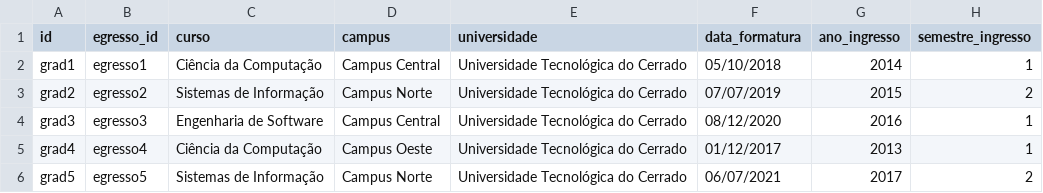
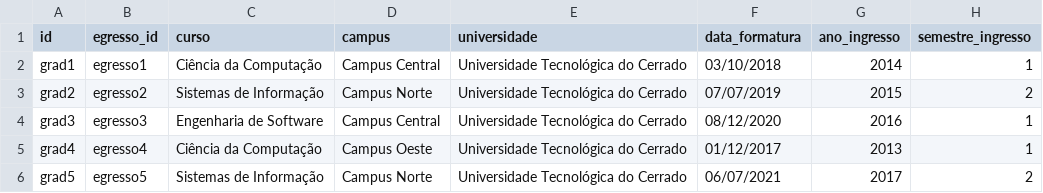
Before and after one commit to madriana/Egressos, a CSV file: graduacoes.csv, drawn as a sheet.

Commit message:
Modify graduation dates in graduacoes.csv
Updated graduation dates for graduates in the CSV.

```diff
--- a/graduacoes.csv
+++ b/graduacoes.csv
@@ -1,3 +1,3 @@
 id,egresso_id,curso,campus,universidade,data_formatura,ano_ingresso,semestre_ingresso
-grad1,egresso1,Ciência da Computação,Campus Central,Universidade Tecnológica do Cerrado,05/10/2018,2014,1
+grad1,egresso1,Ciência da Computação,Campus Central,Universidade Tecnológica do Cerrado,03/10/2018,2014,1
 grad2,egresso2,Sistemas de Informação,Campus Norte,Universidade Tecnológica do Cerrado,07/07/2019,2015,2
```
